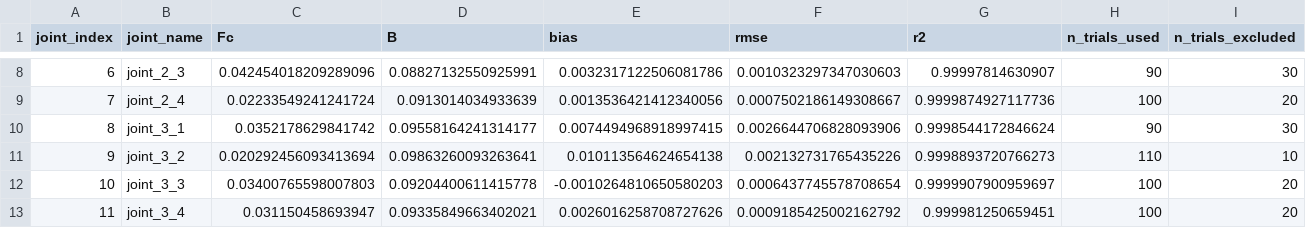
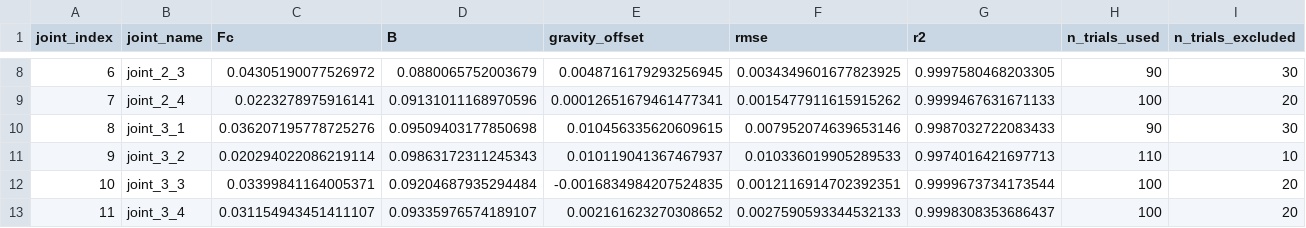
Before and after one commit to chu-dam/hand, a CSV file: friction_logs/right/friction_fit_summary.csv, drawn as a sheet; only a part is shown, gaps mark what is left out; the diff covers the shown part only; the diff names each change by its address in the sheet, - before the commit and + after, or states it on an @@ line.

```diff
--- a/friction_logs/right/friction_fit_summary.csv
+++ b/friction_logs/right/friction_fit_summary.csv
-E1: bias
+E1: gravity_offset
-C8 (Fc): 0.042454018209289096
+C8 (Fc): 0.04305190077526972
-D8 (B): 0.08827132550925991
+D8 (B): 0.0880065752003679
-E8 (gravity_offset): 0.0032317122506081786
+E8 (gravity_offset): 0.0048716179293256945
-F8 (rmse): 0.0010323297347030603
+F8 (rmse): 0.0034349601677823925
-G8 (r2): 0.99997814630907
+G8 (r2): 0.9997580468203305
-C9 (Fc): 0.02233549241241724
+C9 (Fc): 0.0223278975916141
-D9 (B): 0.0913014034933639
+D9 (B): 0.09131011168970596
-E9 (gravity_offset): 0.0013536421412340056
+E9 (gravity_offset): 0.00012651679461477341
-F9 (rmse): 0.0007502186149308667
+F9 (rmse): 0.0015477911615915262
-G9 (r2): 0.9999874927117736
+G9 (r2): 0.9999467631671133
-C10 (Fc): 0.0352178629841742
+C10 (Fc): 0.036207195778725276
-D10 (B): 0.09558164241314177
+D10 (B): 0.09509403177850698
-E10 (gravity_offset): 0.0074494968918997415
+E10 (gravity_offset): 0.010456335620609615
-F10 (rmse): 0.0026644706828093906
+F10 (rmse): 0.007952074639653146
-G10 (r2): 0.9998544172846624
+G10 (r2): 0.9987032722083433
-C11 (Fc): 0.020292456093413694
+C11 (Fc): 0.020294022086219114
-D11 (B): 0.09863260093263641
+D11 (B): 0.09863172311245343
-E11 (gravity_offset): 0.010113564624654138
+E11 (gravity_offset): 0.010119041367467937
-F11 (rmse): 0.002132731765435226
+F11 (rmse): 0.010336019905289533
-G11 (r2): 0.9998893720766273
+G11 (r2): 0.9974016421697713
-C12 (Fc): 0.03400765598007803
+C12 (Fc): 0.03399841164005371
-D12 (B): 0.09204400611415778
+D12 (B): 0.09204687935294484
-E12 (gravity_offset): -0.0010264810650580203
+E12 (gravity_offset): -0.0016834984207524835
-F12 (rmse): 0.0006437745578708654
+F12 (rmse): 0.0012116914702392351
-G12 (r2): 0.9999907900959697
+G12 (r2): 0.9999673734173544
-C13 (Fc): 0.031150458693947
+C13 (Fc): 0.031154943451411107
-D13 (B): 0.09335849663402021
+D13 (B): 0.09335976574189107
-E13 (gravity_offset): 0.0026016258708727626
+E13 (gravity_offset): 0.002161623270308652
-F13 (rmse): 0.0009185425002162792
+F13 (rmse): 0.0027590593344532133
-G13 (r2): 0.999981250659451
+G13 (r2): 0.9998308353686437
```
Also changed, not shown: 70 edited cells elsewhere in this file, friction_logs/right/friction_fit_used_trials.csv, 22 other files.
